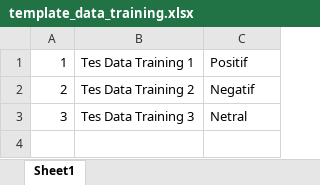
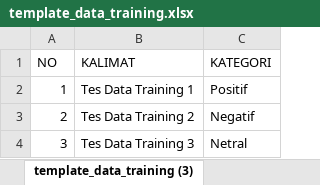
Before and after one commit to ardiirfanto/s_janjijiwa, an Excel workbook: public/docs/template/template_data_training.xlsx, sheet template_data_training (3), drawn as a sheet; values as stored, in another font and other column widths than the file's, no borders; the diff names each change by its address in the sheet, - before the commit and + after, or states it on an @@ line.

```diff
--- a/public/docs/template/template_data_training.xlsx (sheet template_data_training (3))
+++ b/public/docs/template/template_data_training.xlsx (sheet template_data_training (3))
-sheet tab: Sheet1
+sheet tab: template_data_training (3)
+row 1: NO | KALIMAT | KATEGORI
```
Also changed, not shown: 19 other files.
